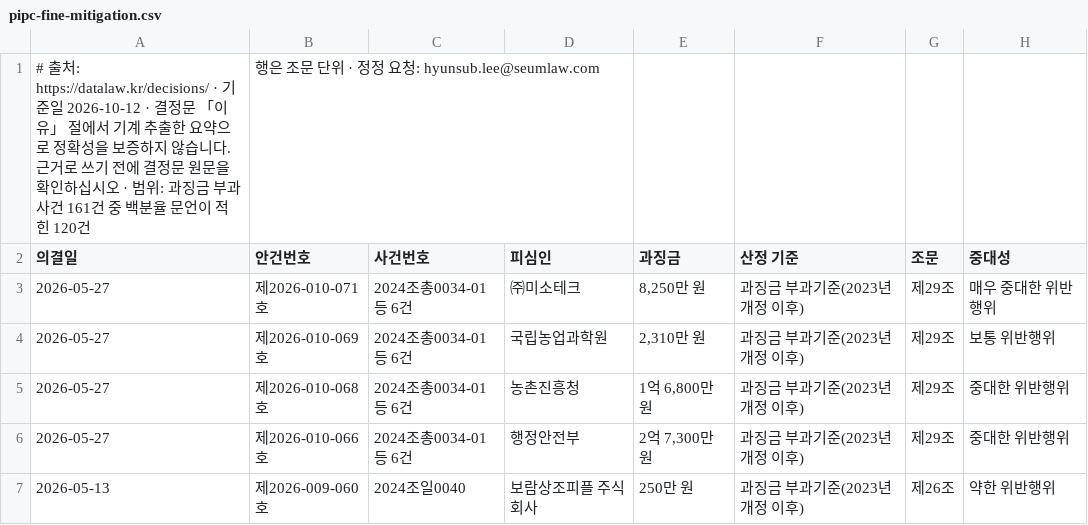
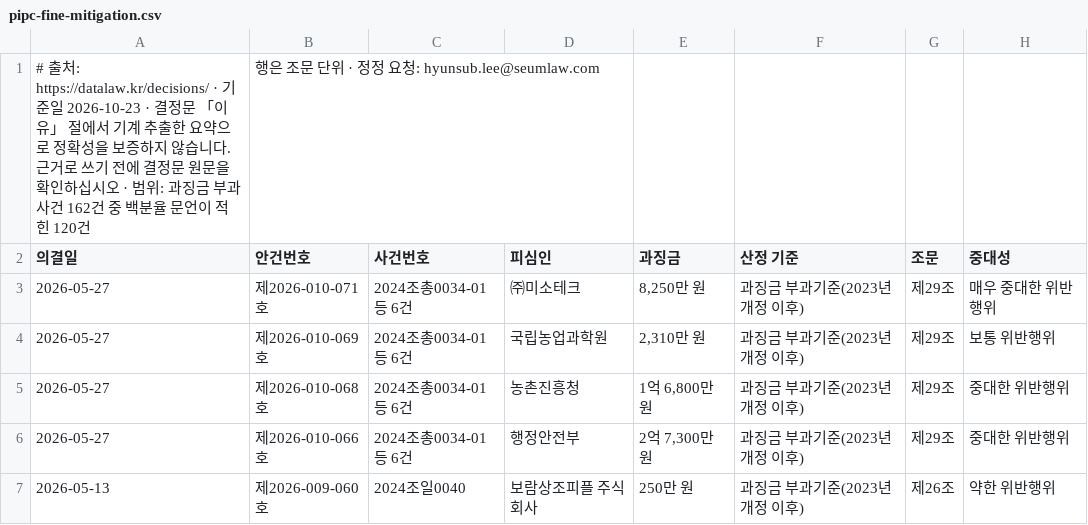
Before and after one commit to swap08/datalaw-data, a CSV file: data/pipc-fine-mitigation.csv, drawn as a sheet; only a part is shown; the diff names each change by its address in the sheet, - before the commit and + after, or states it on an @@ line.

Commit message:
데이터 갱신 2026-10-26 — pipc-sanctions.csv: 1018→1051, kmcc-sanctions.csv: 348→348, mediation-cases.csv: 771→771, damages-judgments.csv: 34→37, pipc-fine-mitigation.csv: 124→124, law-timeline.csv: 18→23, pipc-decision-labels.csv: 833→833

```diff
--- a/data/pipc-fine-mitigation.csv
+++ b/data/pipc-fine-mitigation.csv
-A1 (의결일): …기준일 2026-10-12 · 결정문 「이유」 절에서 기계 추출한 요약으로 정확성을 보증하지 않습니다. 근거로 쓰기 전에 결정문 원문을 확인하십시오 · 범위: 과징금 부과 사건 161건 중…
+A1 (의결일): …기준일 2026-10-23 · 결정문 「이유」 절에서 기계 추출한 요약으로 정확성을 보증하지 않습니다. 근거로 쓰기 전에 결정문 원문을 확인하십시오 · 범위: 과징금 부과 사건 162건 중…
```
Also changed, not shown: data/damages-judgments.csv, data/kmcc-sanctions.csv, 4 other files.
